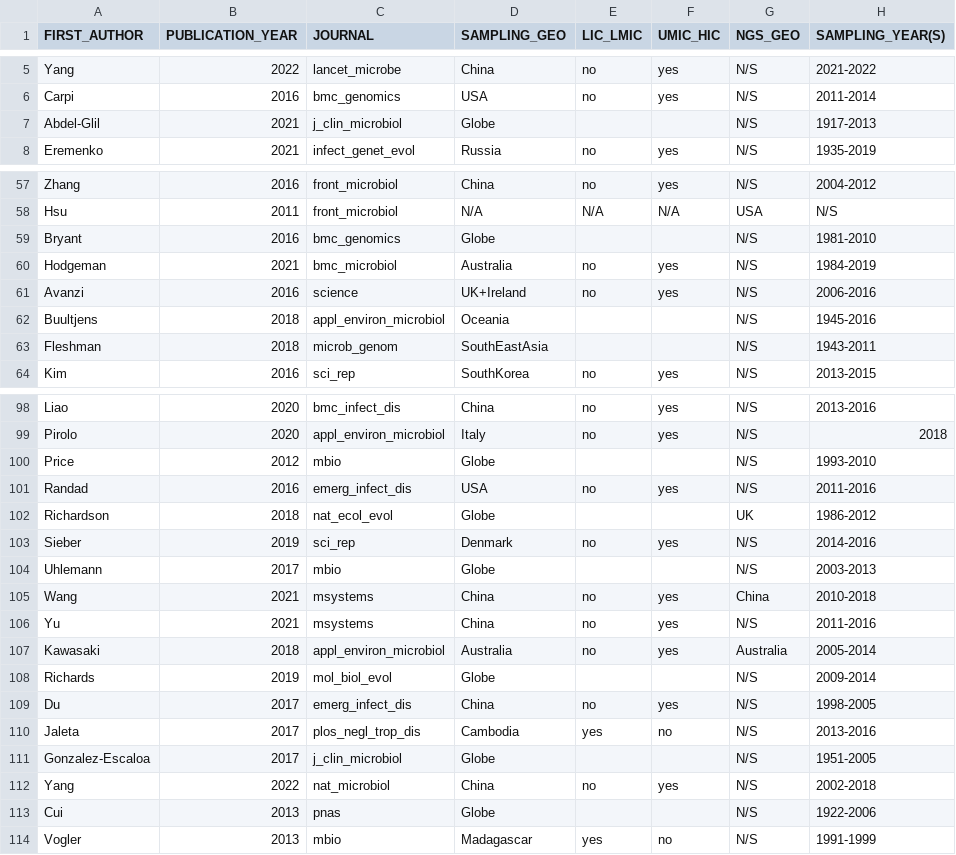
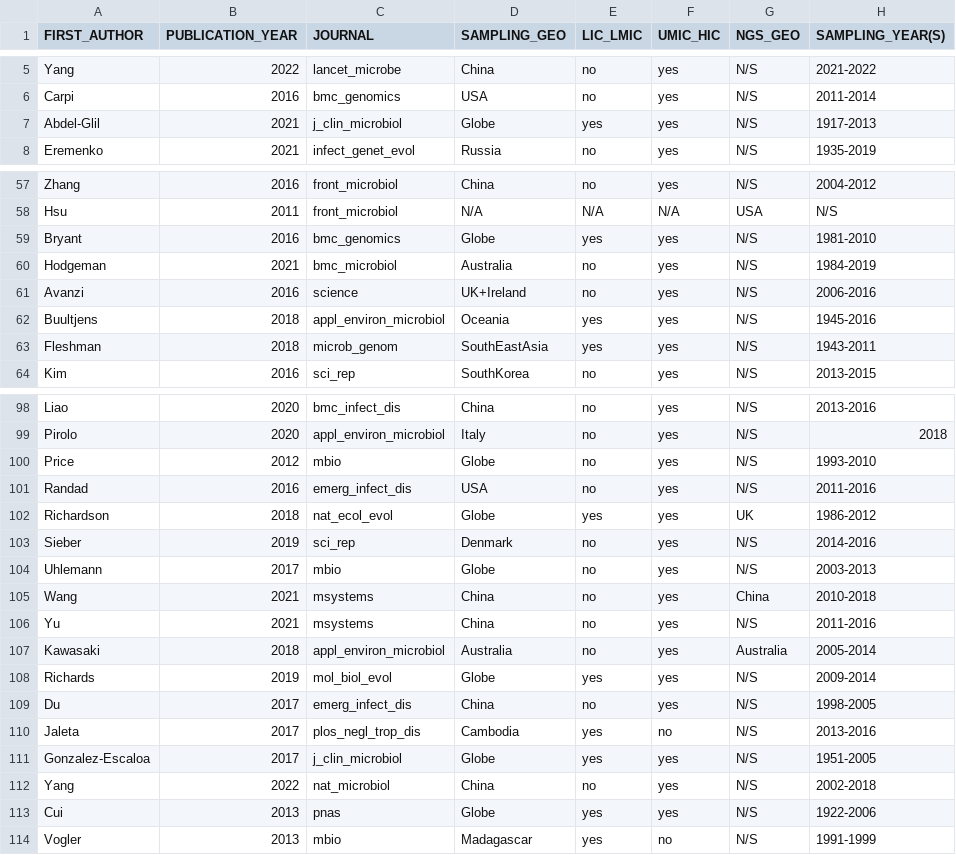
Before and after one commit to cfaustus/ngs_scoping_review, a CSV file: data/NGSscoping_dbv5.csv, drawn as a sheet; only a part is shown, gaps mark what is left out; the diff covers the shown part only; the diff names each change by its address in the sheet, - before the commit and + after, or states it on an @@ line.

Commit message:
including LMIC

```diff
--- a/data/NGSscoping_dbv5.csv
+++ b/data/NGSscoping_dbv5.csv
-E7 (LIC_LMIC): (empty)
+E7 (LIC_LMIC): yes
-F7 (UMIC_HIC): (empty)
+F7 (UMIC_HIC): yes
-E59 (LIC_LMIC): (empty)
+E59 (LIC_LMIC): yes
-F59 (UMIC_HIC): (empty)
+F59 (UMIC_HIC): yes
-E62:E63 (LIC_LMIC): (empty)
+E62:E63 (LIC_LMIC): yes
-F62:F63 (UMIC_HIC): (empty)
+F62:F63 (UMIC_HIC): yes
-E100 (LIC_LMIC): (empty)
+E100 (LIC_LMIC): no
-F100 (UMIC_HIC): (empty)
+F100 (UMIC_HIC): yes
-E102 (LIC_LMIC): (empty)
+E102 (LIC_LMIC): yes
-F102 (UMIC_HIC): (empty)
+F102 (UMIC_HIC): yes
-E104 (LIC_LMIC): (empty)
+E104 (LIC_LMIC): no
-F104 (UMIC_HIC): (empty)
+F104 (UMIC_HIC): yes
-E108 (LIC_LMIC): (empty)
+E108 (LIC_LMIC): yes
-F108 (UMIC_HIC): (empty)
+F108 (UMIC_HIC): yes
-E111 (LIC_LMIC): (empty)
+E111 (LIC_LMIC): yes
-F111 (UMIC_HIC): (empty)
+F111 (UMIC_HIC): yes
-E113 (LIC_LMIC): (empty)
+E113 (LIC_LMIC): yes
-F113 (UMIC_HIC): (empty)
+F113 (UMIC_HIC): yes
```
Also changed, not shown: 20 edited cells elsewhere in this file.
